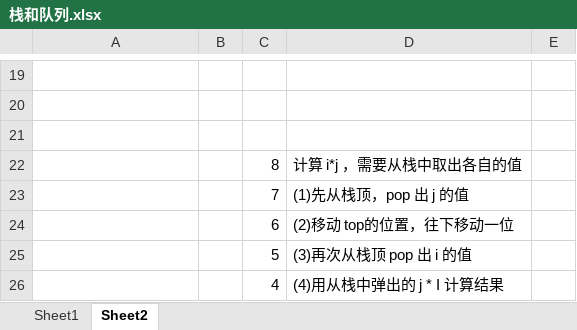
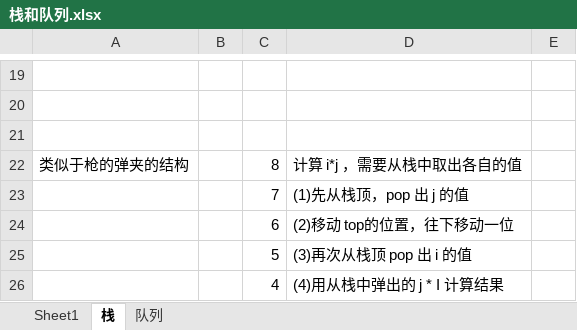
Before and after one commit to jackliu/iosClassNotes, an Excel workbook: Day34-栈和队列/栈和队列.xlsx, sheet 栈, drawn as a sheet; only a part is shown, gaps mark what is left out; values as stored, in another font and other column widths than the file's, no borders; the diff names each change by its address in the sheet, - before the commit and + after, or states it on an @@ line.

```diff
--- a/Day34-栈和队列/栈和队列.xlsx (sheet 栈)
+++ b/Day34-栈和队列/栈和队列.xlsx (sheet 栈)
-sheet tab: Sheet2
+sheet tab: 栈
+sheet tab: 队列
-A22: (empty)
+A22: 类似于枪的弹夹的结构
```
Also changed, not shown: Day22-C 函数/C语言内存管理.xlsx, 18 other files.
